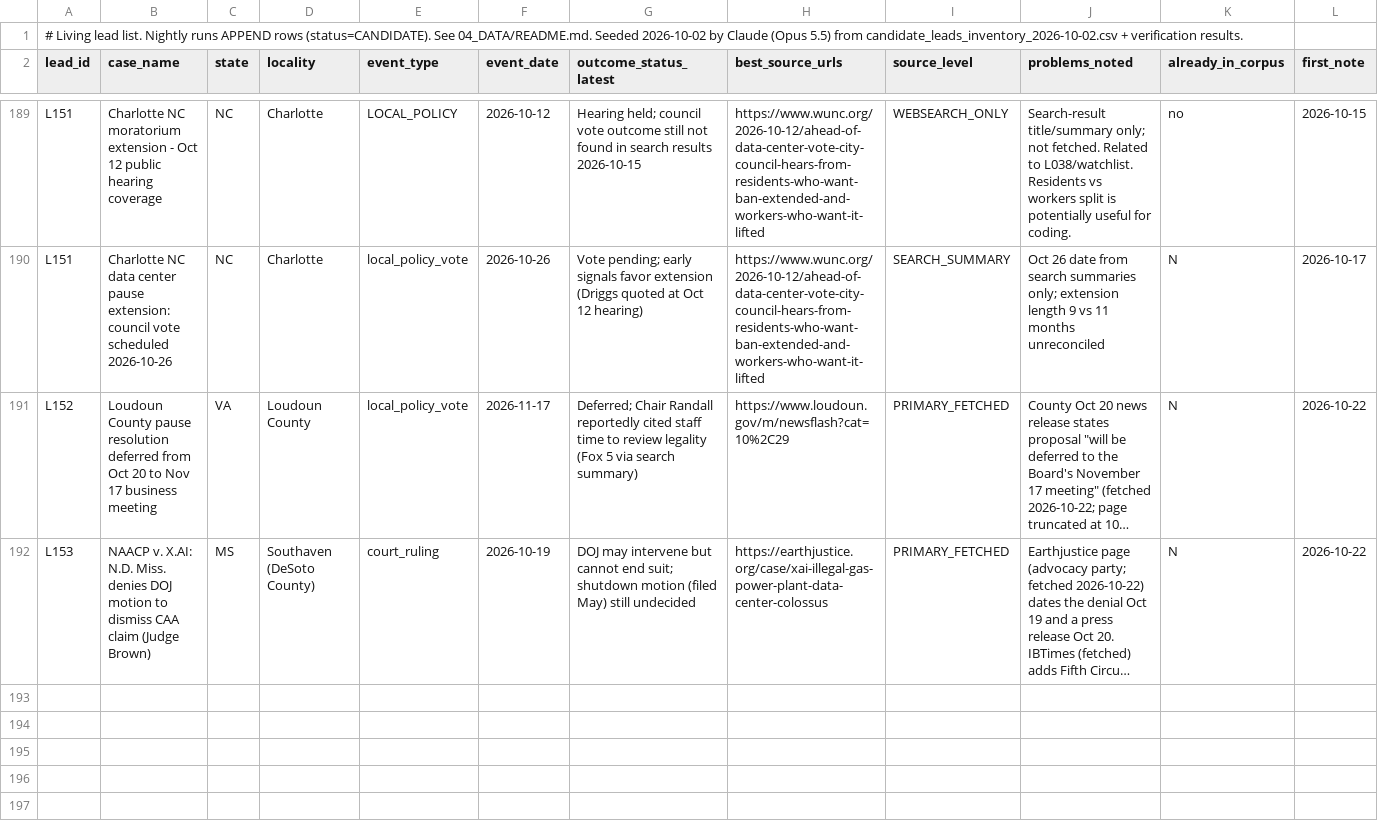
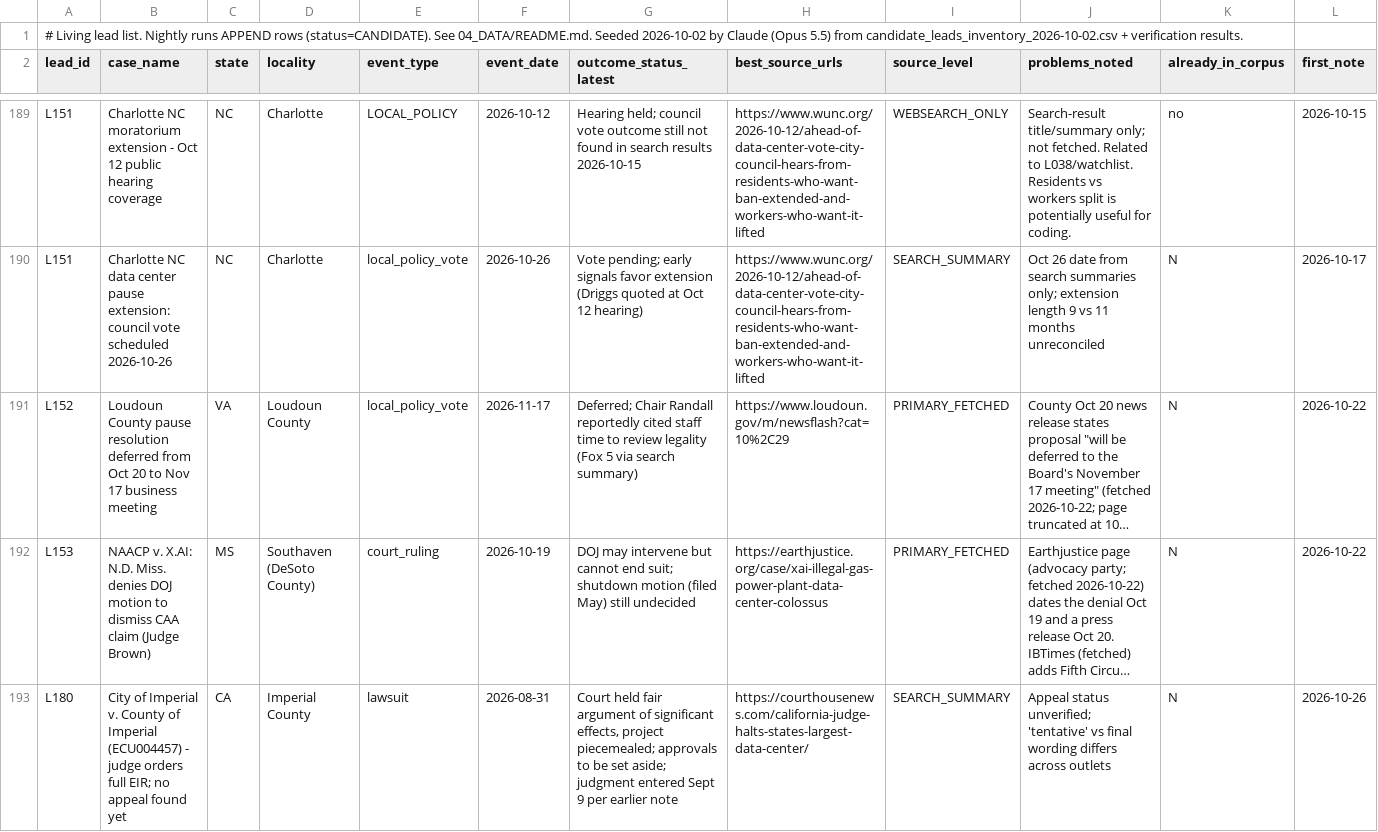
Before and after one commit to brittonleggett/research-threads-cloud, a CSV file: DATA_CENTER_PAPER/04_DATA/candidate_leads.csv, drawn as a sheet; only a part is shown, gaps mark what is left out; long unchanged cells end in …; rows hold the shown columns only; the diff names each change by its address in the sheet, - before the commit and + after, or states it on an @@ line.

```diff
--- a/DATA_CENTER_PAPER/04_DATA/candidate_leads.csv
+++ b/DATA_CENTER_PAPER/04_DATA/candidate_leads.csv
+row 193: L180 | City of Imperial v. County of Imperial (ECU004457) - judge orders full EIR; no appeal found yet | CA | Imperial County | lawsuit | 2026-08-31 | Court held fair argument of significant effects, project piecemealed; approvals to be set aside; judgment entered Sept 9 per earlier note | https://courthousenews.com/california-judge-halts-states-largest-data-center/ | SEARCH_SUMMARY | Appeal status unverified; 'tentative' vs final wording differs across outlets | N | 2026-10-26
```
Also changed, not shown: DATA_CENTER_PAPER/04_DATA/watchlist.csv, TARIFF_PAPER/04_DATA/watchlist.csv, 3 other files.
